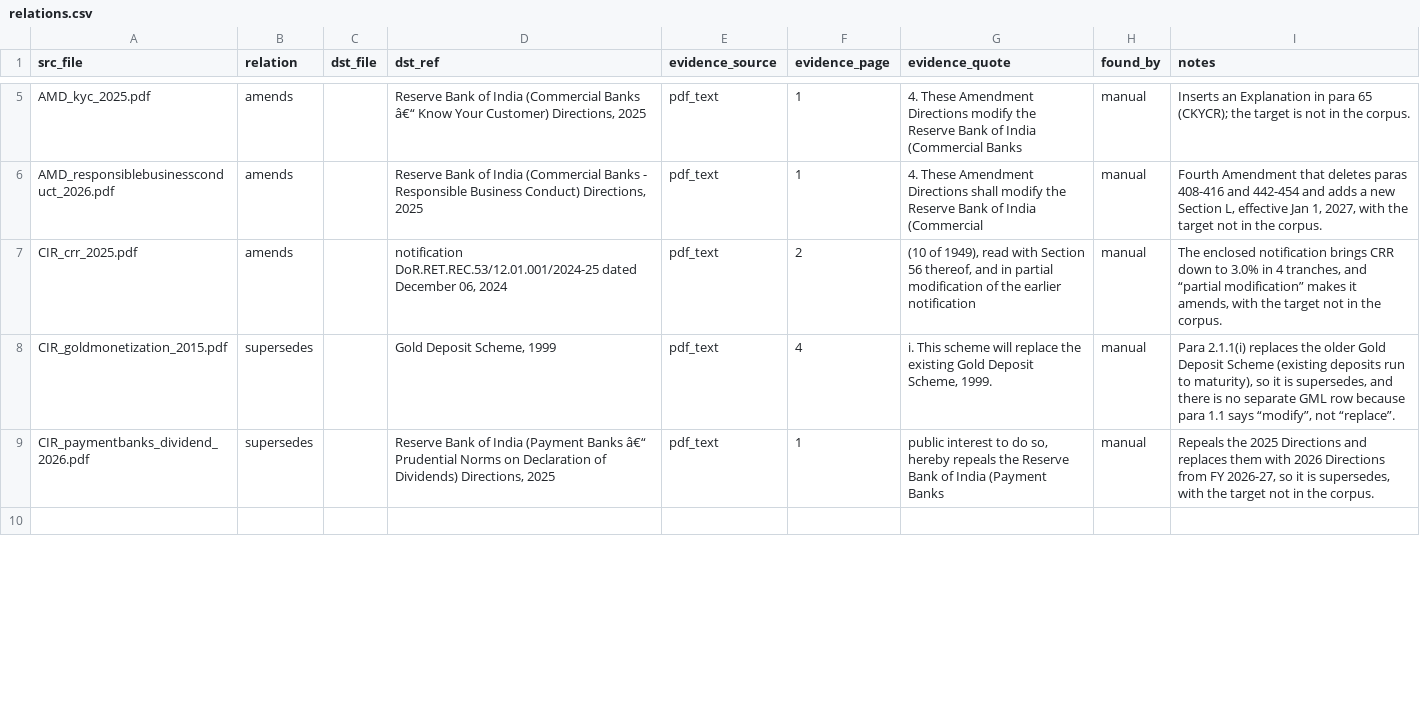
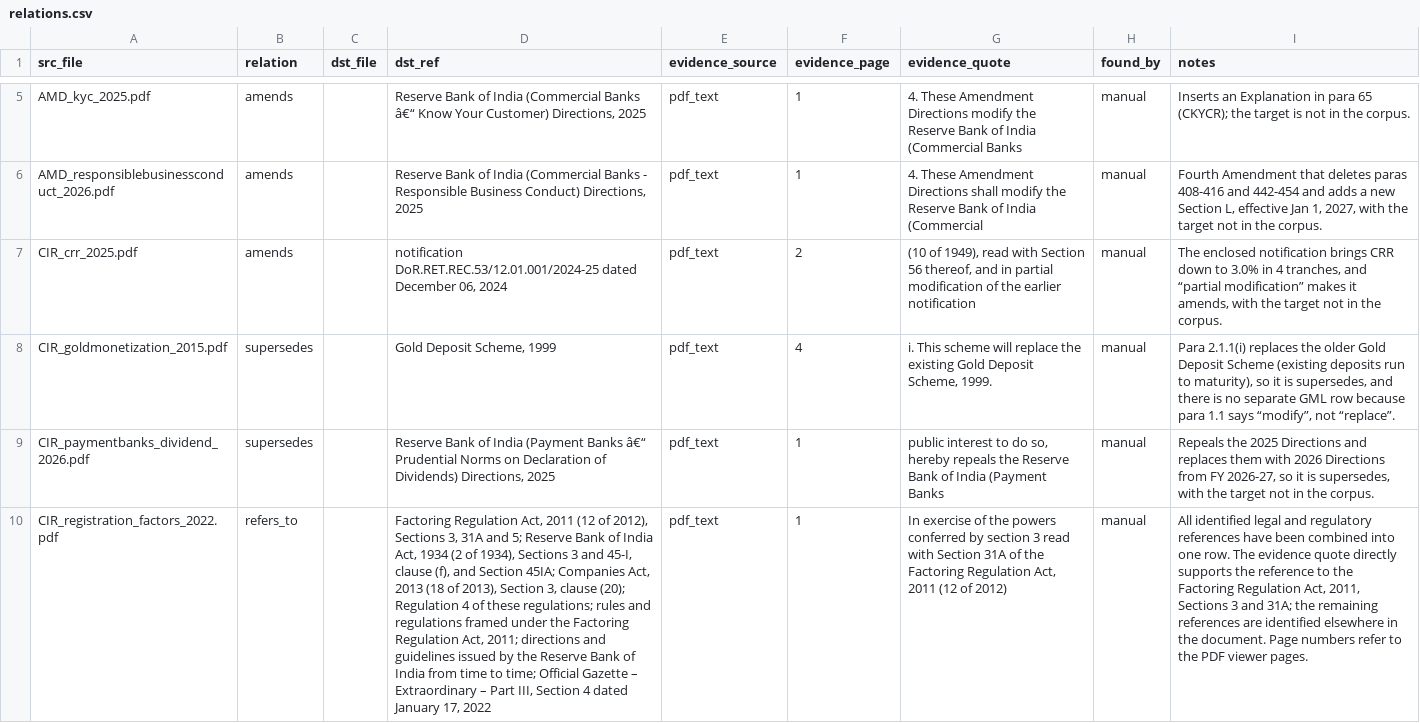
Before and after one commit to SAUGATA-01/rag-rbi, a CSV file: data/metadata/relations.csv, drawn as a sheet; only a part is shown, gaps mark what is left out; the diff covers the shown part only; the diff names each change by its address in the sheet, - before the commit and + after, or states it on an @@ line.

```diff
--- a/data/metadata/relations.csv
+++ b/data/metadata/relations.csv
-row 10: (empty)
+row 10: CIR_registration_factors_2022.pdf | refers_to |  | Factoring Regulation Act, 2011 (12 of 2012), Sections 3, 31A and 5; Reserve Bank of India Act, 1934 (2 of 1934), Sections 3 and 45-I, clause (f), and Section 45IA; Companies Act, 2013 (18 of 2013), Section 3, clause (20); Regulation 4 of these regulations; rules and regulations framed under the Factoring Regulation Act, 2011; directions and guidelines issued by the Reserve Bank of India from time to time; Official Gazette – Extraordinary – Part III, Section 4 dated January 17, 2022 | pdf_text | 1 | In exercise of the powers conferred by section 3 read with Section 31A of the Factoring Regulation Act, 2011 (12 of 2012) | manual | All identified legal and regulatory references have been combined into one row. The evidence quote directly supports the reference to the Factoring Regulation Act, 2011, Sections 3 and 31A; the remaining references are identified elsewhere in the document. Page numbers refer to the PDF viewer pages.
```
Also changed, not shown: 16 edited cells elsewhere in this file, 2 other files.
